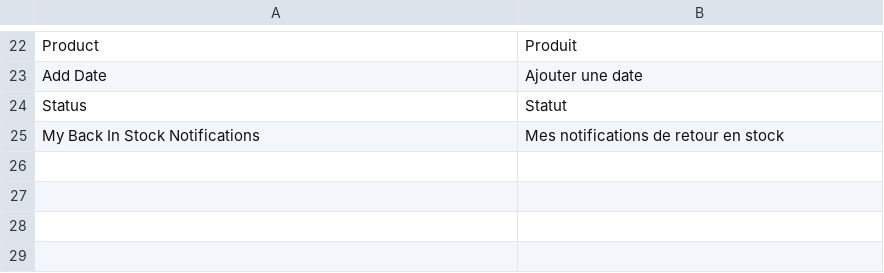
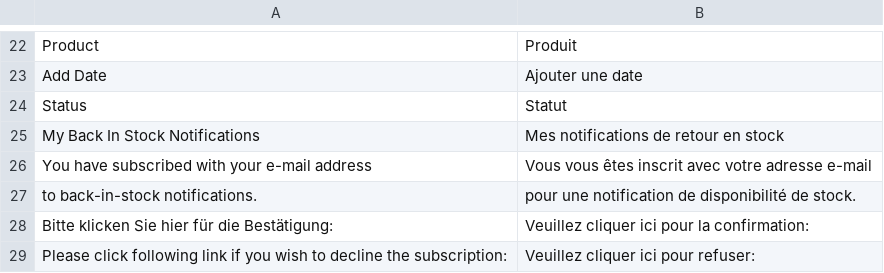
Before and after one commit to magesuite/back-in-stock, a CSV file: i18n/fr_FR.csv, drawn as a sheet; only a part is shown, gaps mark what is left out.

Commit message:
Update fr_FR.csv

```diff
--- a/i18n/fr_FR.csv
+++ b/i18n/fr_FR.csv
@@ -25 +25,5 @@ Status,Statut
 "My Back In Stock Notifications","Mes notifications de retour en stock"
+"You have subscribed with your e-mail address","Vous vous êtes inscrit avec votre adresse e-mail"
+"to back-in-stock notifications.","pour une notification de disponibilité de stock."
+"Bitte klicken Sie hier für die Bestätigung:","Veuillez cliquer ici pour la confirmation:"
+"Please click following link if you wish to decline the subscription:","Veuillez cliquer ici pour refuser:"
```
